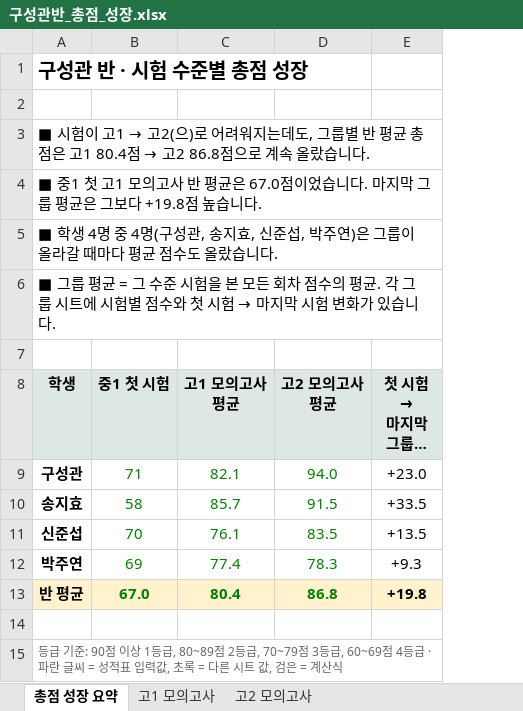
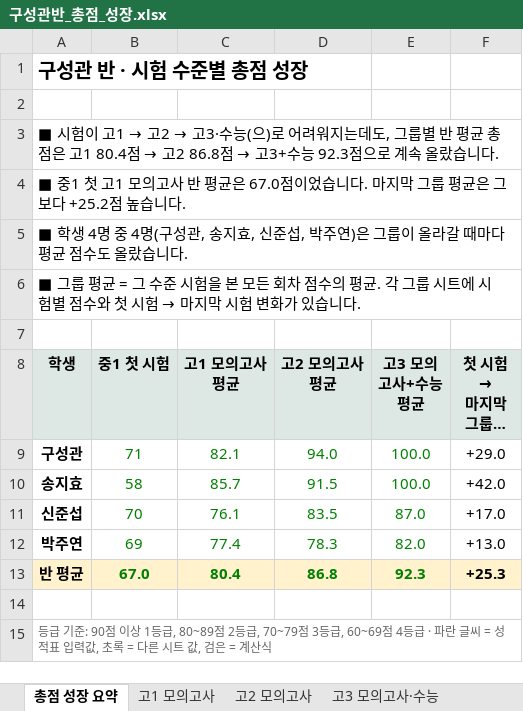
Before and after one commit to isaclina/izzie-English, an Excel workbook: output/isabel-cohorts/구성관반_총점_성장.xlsx, sheet 총점 성장 요약, drawn as a sheet; long unchanged cells end in …; values as stored, in another font and other column widths than the file's, no borders; charts and pictures not drawn; addresses are those after the commit; the diff names each change by its address in the sheet, - before the commit and + after, or states it on an @@ line.

```diff
--- a/output/isabel-cohorts/구성관반_총점_성장.xlsx (sheet 총점 성장 요약)
+++ b/output/isabel-cohorts/구성관반_총점_성장.xlsx (sheet 총점 성장 요약)
+sheet tab: 고3 모의고사·수능
+column E (고3 모의고사+수능 평균), rows 9-13: 100.0 | 100.0 | 87.0 | 82.0 | 92.3
@@ A3 (학생): …고1 → 고2(으)로 어려워지는데도, 그룹별 반 평균 총점은 고1 80.4점 → 고2 86.8점으로… → …고1 → 고2 → 고3·수능(으)로 어려워지는데도, 그룹별 반 평균 총점은 고1 80.4점 → 고2 86.8점 → 고3+수능 92.3점으로… @@
-A4 (학생): …그보다 +19.8점 높습…
+A4 (학생): …그보다 +25.2점 높습…
-F9 (첫 시험 → 마지막 그룹 평균): +23.0
+F9 (첫 시험 → 마지막 그룹 평균): +29.0
-F10 (첫 시험 → 마지막 그룹 평균): +33.5
+F10 (첫 시험 → 마지막 그룹 평균): +42.0
-F11 (첫 시험 → 마지막 그룹 평균): +13.5
+F11 (첫 시험 → 마지막 그룹 평균): +17.0
-F12 (첫 시험 → 마지막 그룹 평균): +9.3
+F12 (첫 시험 → 마지막 그룹 평균): +13.0
-F13 (첫 시험 → 마지막 그룹 평균): +19.8
+F13 (첫 시험 → 마지막 그룹 평균): +25.3
```
Also changed, not shown: charts or pictures, output/isabel-cohorts/구성관반_시험수준별_성적.xlsx, output/isabel-cohorts/김건희반_시험수준별_성적.xlsx, 10 other files.
